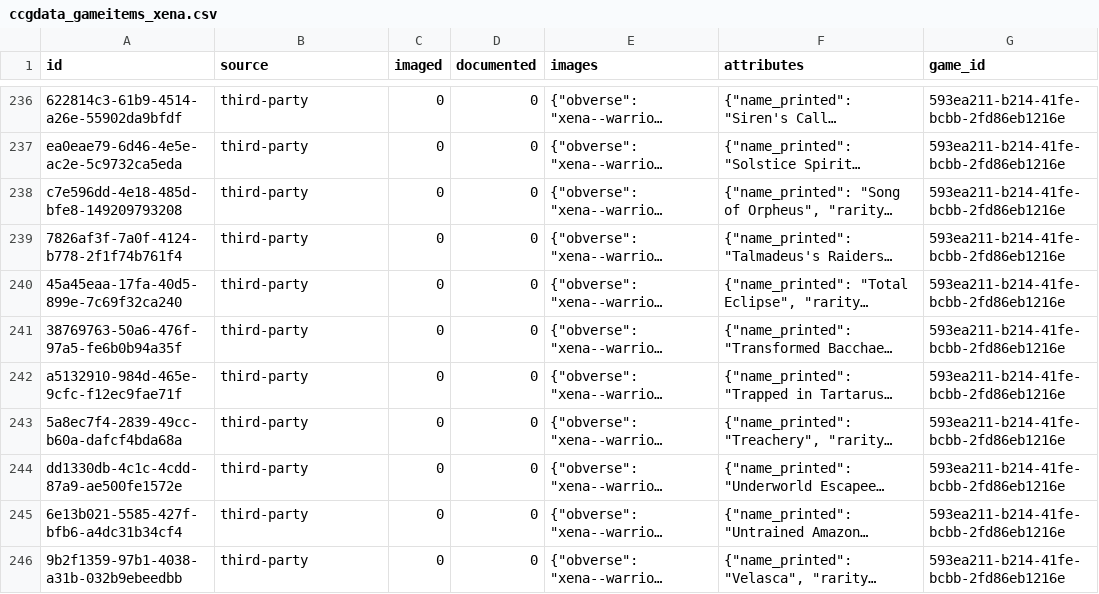
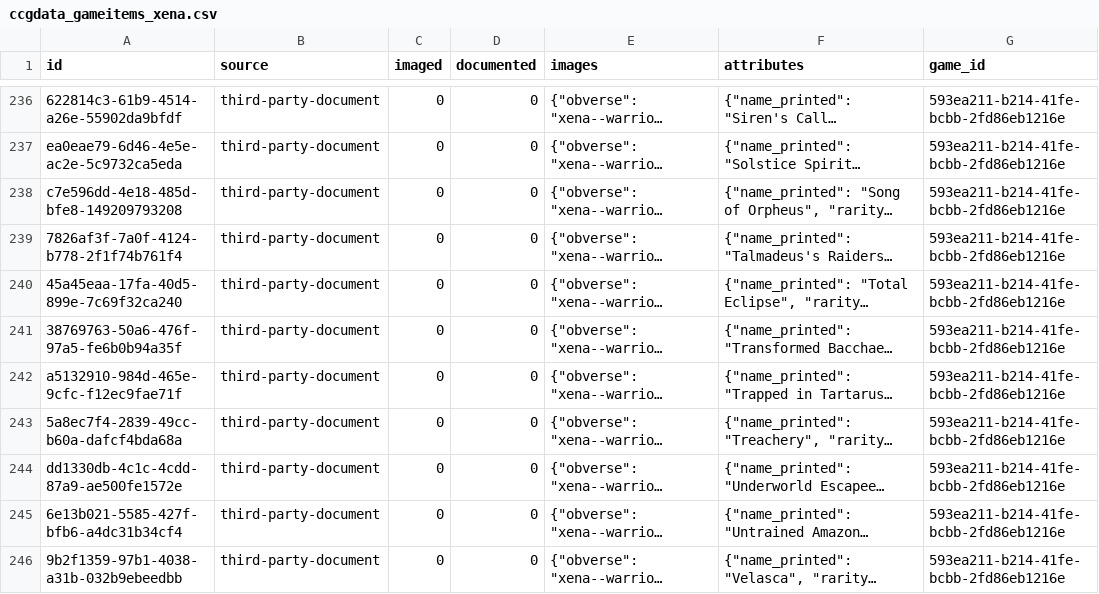
Before and after one commit to edforth/ccgdata, a CSV file: import/ccgdata_gameitems_xena.csv, drawn as a sheet; only a part is shown, gaps mark what is left out; long unchanged cells end in …; the diff covers the shown part only; the diff names each change by its address in the sheet, - before the commit and + after, or states it on an @@ line.

```diff
--- a/import/ccgdata_gameitems_xena.csv
+++ b/import/ccgdata_gameitems_xena.csv
-B236:B246 (source): third-party
+B236:B246 (source): third-party-document
```
Also changed, not shown: 74 edited cells elsewhere in this file, import/ccgdata_gameitems_altered.csv, import/ccgdata_gameitems_kult.csv, 12 other files.
